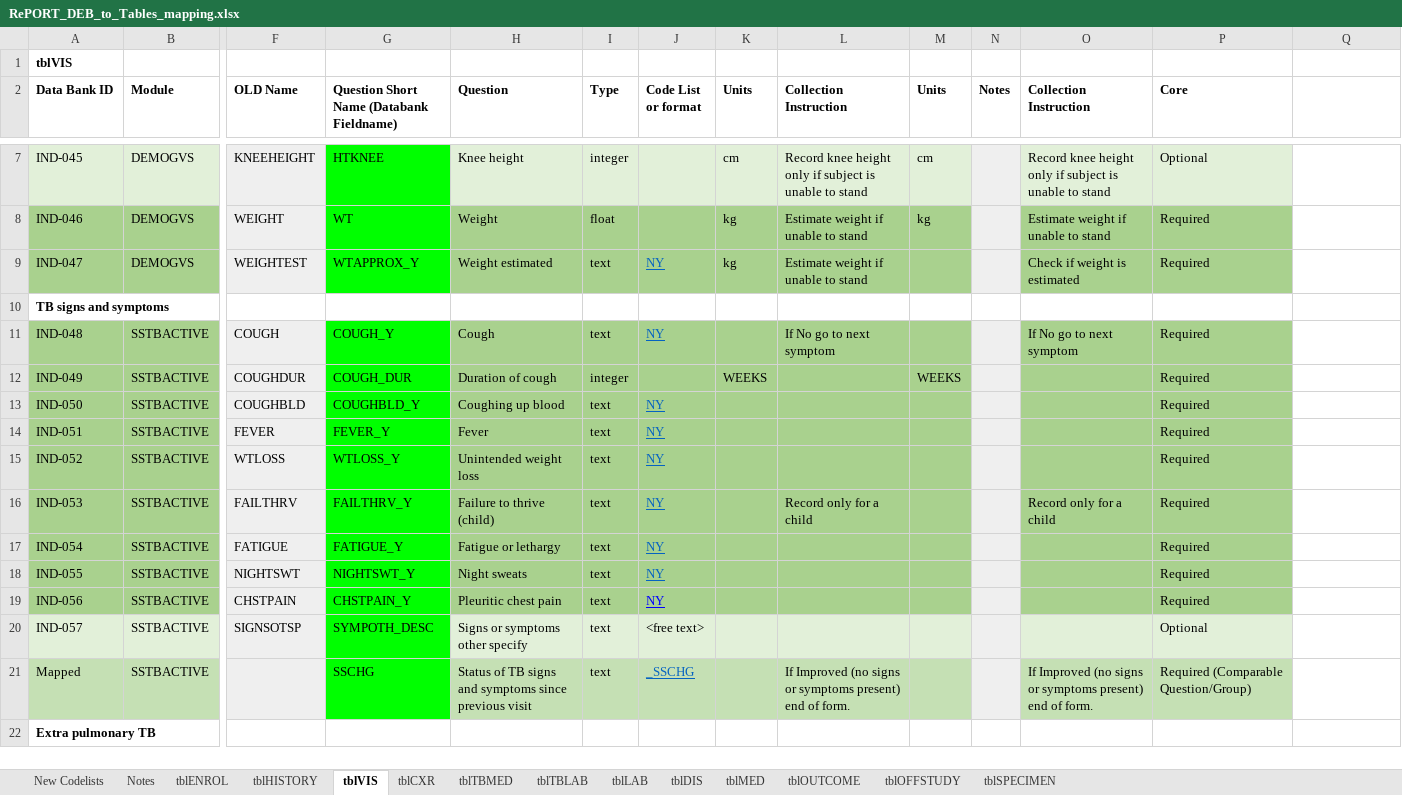
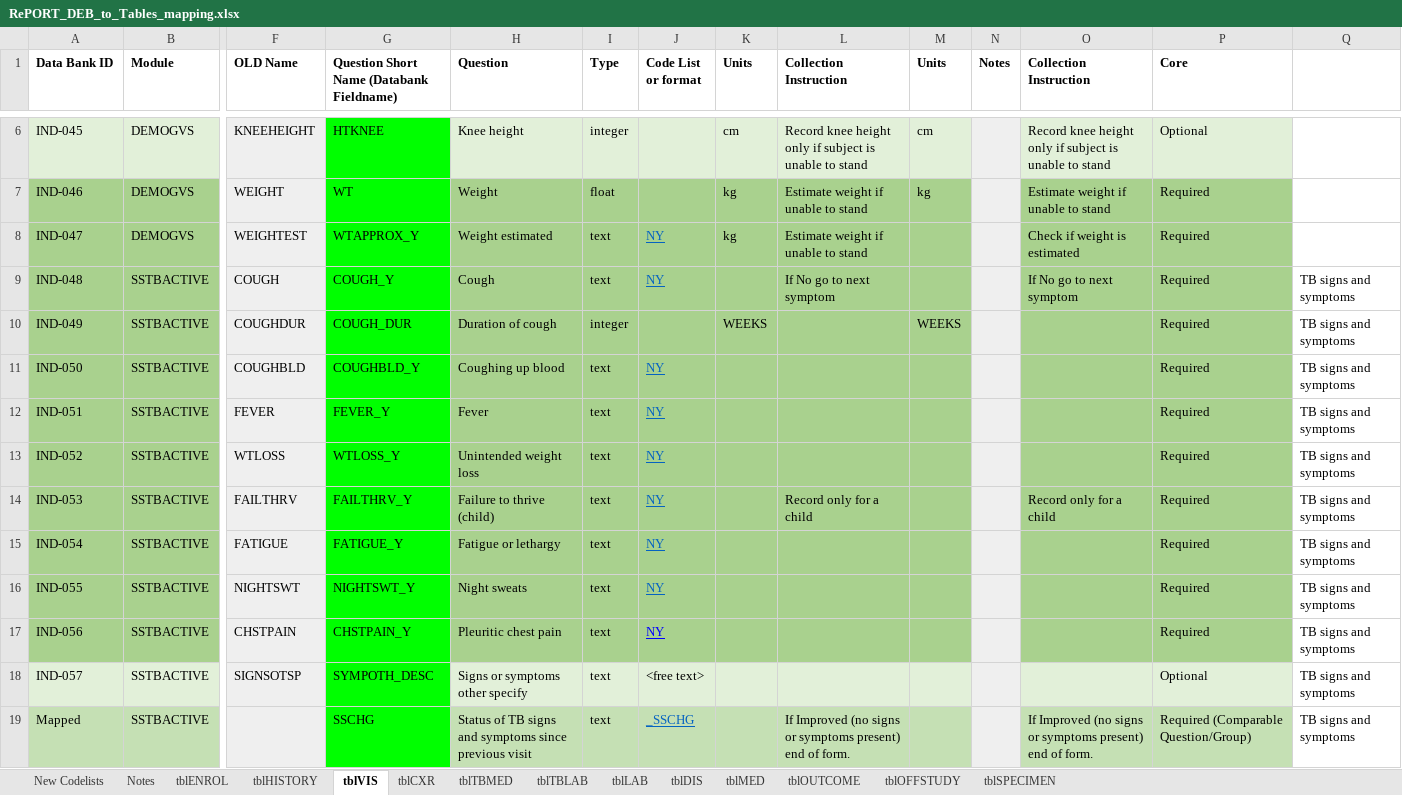
Before and after one commit to solomonsjoseph/RePORTaLiN, an Excel workbook: data/data_dictionary_and_mapping_specifications/RePORT_DEB_to_Tables_mapping.xlsx, sheet tblVIS, drawn as a sheet; only a part is shown, gaps mark what is left out; values as stored, in another font and other column widths than the file's, no borders; charts and pictures not drawn; removed rows and columns are numbered as before the commit, all else as after; rows hold the shown columns only; the diff covers the shown part only; the diff names each change by its address in the sheet, - before the commit and + after, or states it on an @@ line.

```diff
--- a/data/data_dictionary_and_mapping_specifications/RePORT_DEB_to_Tables_mapping.xlsx (sheet tblVIS)
+++ b/data/data_dictionary_and_mapping_specifications/RePORT_DEB_to_Tables_mapping.xlsx (sheet tblVIS)
-row 1: tblVIS
-row 10: TB signs and symptoms
-Q9:Q19: (empty)
+Q9:Q19: TB signs and symptoms
-row 22: Extra pulmonary TB
```
Also changed, not shown: 2 removed rows and 21 edited cells elsewhere in this sheet, sheet tblTBMED, sheet tblTBLAB, sheet tblHISTORY, sheet tblOFFSTUDY, sheet tblOUTCOME, sheet tblCXR, 6 more sheets, charts or pictures.
